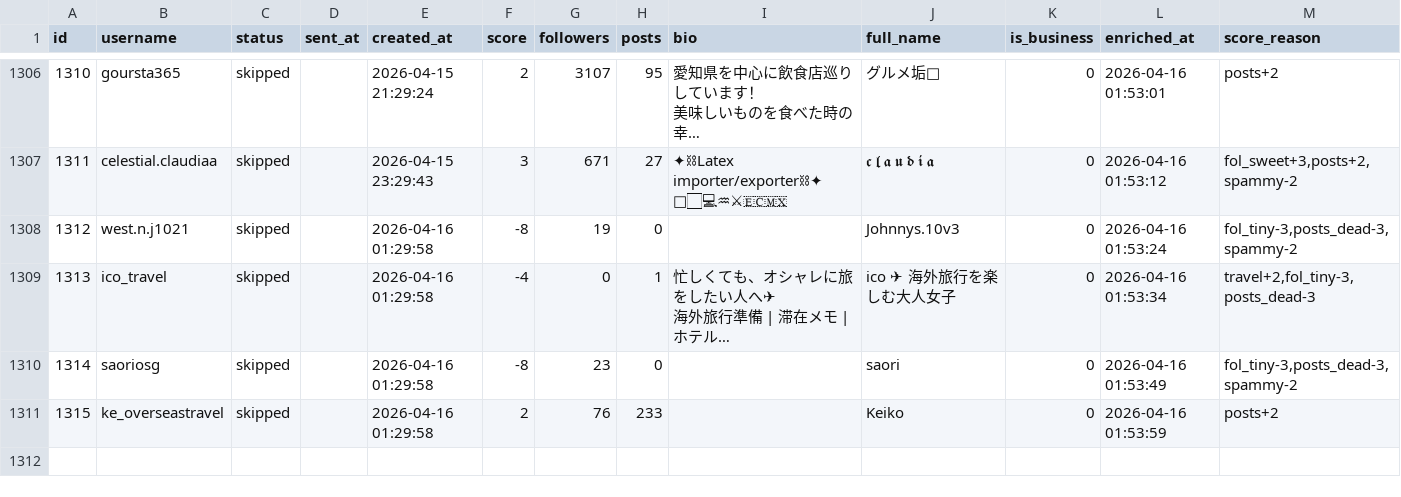
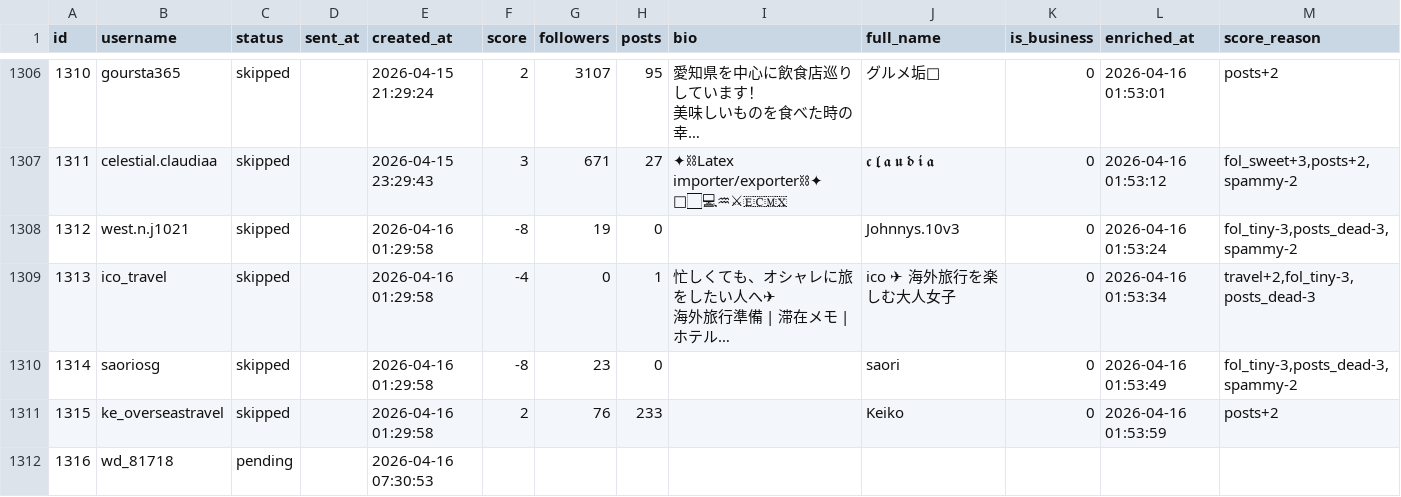
Before and after one commit to badomintonpepe0518-alt/instagram-dm-bot, a CSV file: data/accounts.csv, drawn as a sheet; only a part is shown, gaps mark what is left out; long unchanged cells end in …; the diff names each change by its address in the sheet, - before the commit and + after, or states it on an @@ line.

Commit message:
sync: data update 2026-04-16 07:44

```diff
--- a/data/accounts.csv
+++ b/data/accounts.csv
+row 1312: 1316 | wd_81718 | pending |  | 2026-04-16 07:30:53
```
